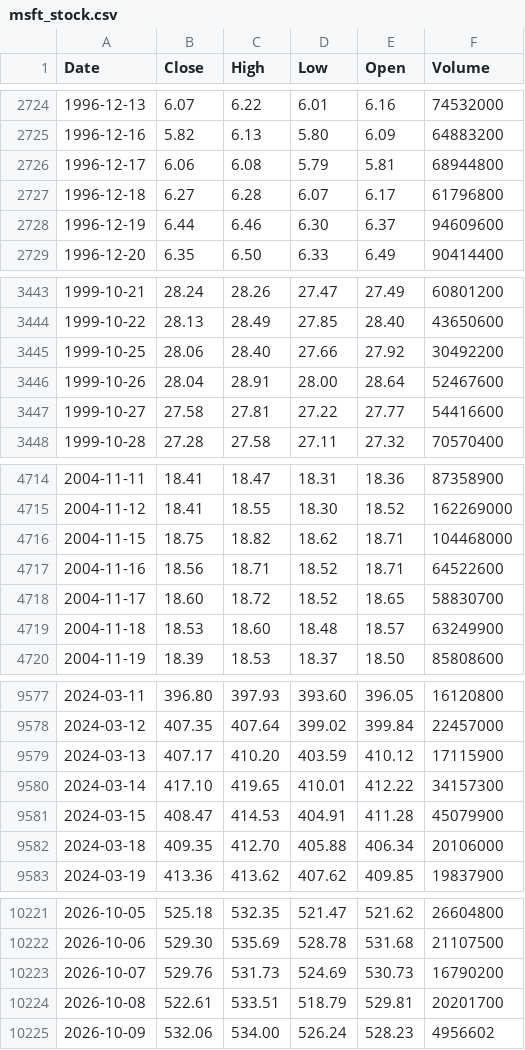
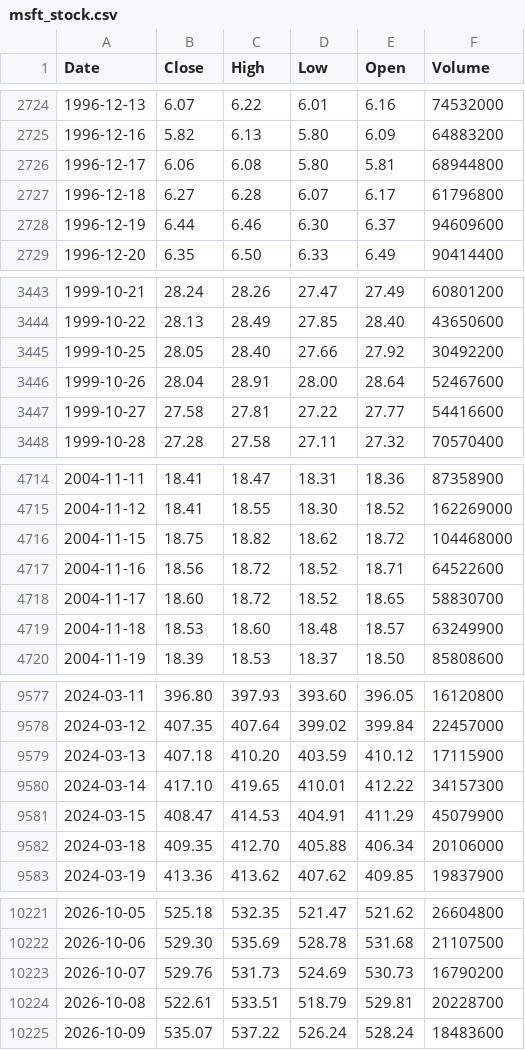
Before and after one commit to deraficionado-gif/stocks, a CSV file: data/msft_stock.csv, drawn as a sheet; only a part is shown, gaps mark what is left out; the diff covers the shown part only.

```diff
--- a/data/msft_stock.csv
+++ b/data/msft_stock.csv
@@ -2725,3 +2725,3 @@ Date,Close,High,Low,Open,Volume
 1996-12-16,5.82,6.13,5.80,6.09,64883200
-1996-12-17,6.06,6.08,5.79,5.81,68944800
+1996-12-17,6.06,6.08,5.80,5.81,68944800
 1996-12-18,6.27,6.28,6.07,6.17,61796800
@@ -3444,3 +3444,3 @@ Date,Close,High,Low,Open,Volume
 1999-10-22,28.13,28.49,27.85,28.40,43650600
-1999-10-25,28.06,28.40,27.66,27.92,30492200
+1999-10-25,28.05,28.40,27.66,27.92,30492200
 1999-10-26,28.04,28.91,28.00,28.64,52467600
@@ -4715,4 +4715,4 @@ Date,Close,High,Low,Open,Volume
 2004-11-12,18.41,18.55,18.30,18.52,162269000
-2004-11-15,18.75,18.82,18.62,18.71,104468000
-2004-11-16,18.56,18.71,18.52,18.71,64522600
+2004-11-15,18.75,18.82,18.62,18.72,104468000
+2004-11-16,18.56,18.72,18.52,18.71,64522600
 2004-11-17,18.60,18.72,18.52,18.65,58830700
@@ -9578,5 +9578,5 @@ Date,Close,High,Low,Open,Volume
 2024-03-12,407.35,407.64,399.02,399.84,22457000
-2024-03-13,407.17,410.20,403.59,410.12,17115900
+2024-03-13,407.18,410.20,403.59,410.12,17115900
 2024-03-14,417.10,419.65,410.01,412.22,34157300
-2024-03-15,408.47,414.53,404.91,411.28,45079900
+2024-03-15,408.47,414.53,404.91,411.29,45079900
 2024-03-18,409.35,412.70,405.88,406.34,20106000
@@ -10223,3 +10223,3 @@ Date,Close,High,Low,Open,Volume
 2026-10-07,529.76,531.73,524.69,530.73,16790200
-2026-10-08,522.61,533.51,518.79,529.81,20201700
-2026-10-09,532.06,534.00,526.24,528.23,4956602
+2026-10-08,522.61,533.51,518.79,529.81,20228700
+2026-10-09,535.07,537.22,526.24,528.24,18483600
```
Also changed, not shown: 25 edited cells elsewhere in this file, data/aapl_stock.csv.
